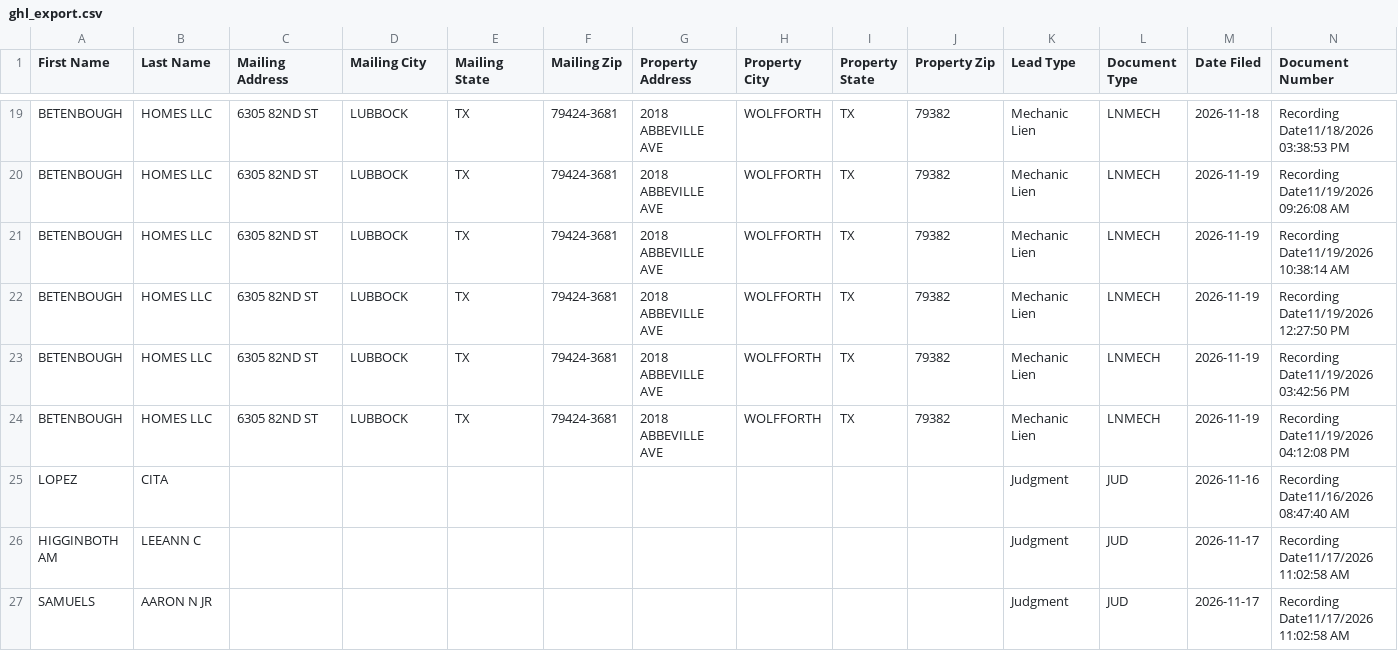
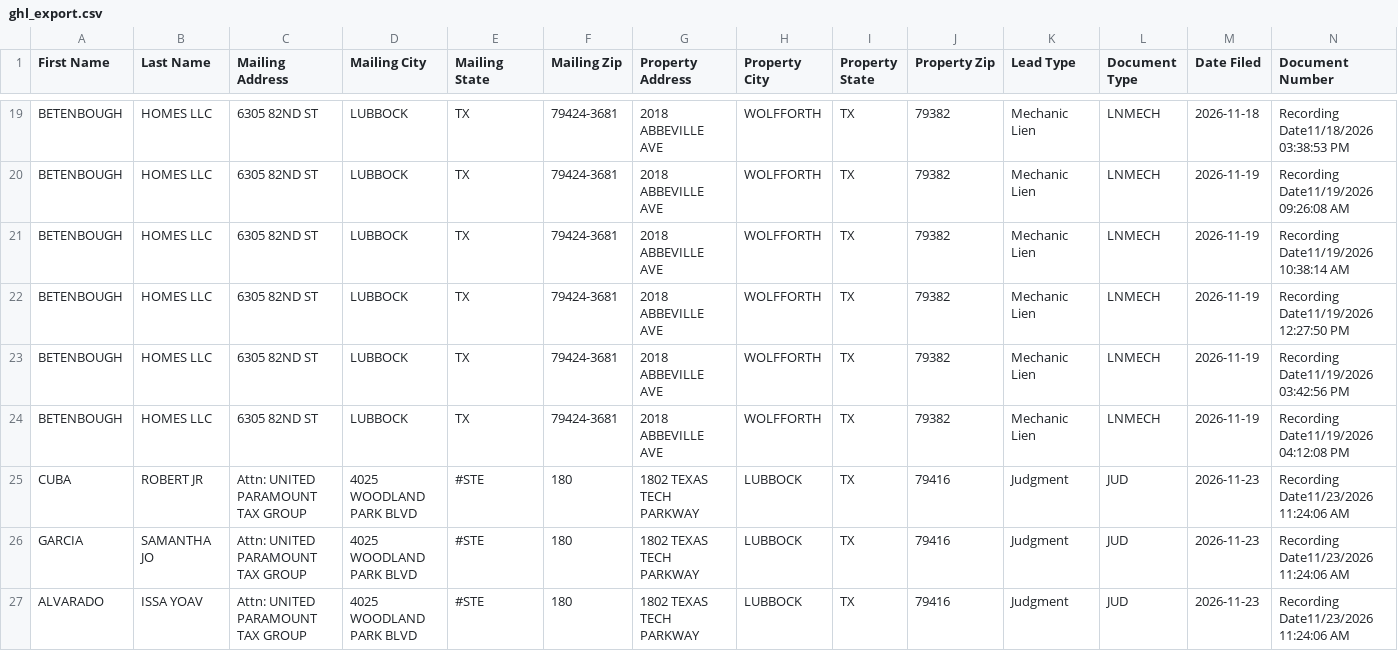
Before and after one commit to Electrumtexas/lubbock-intel, a CSV file: data/ghl_export.csv, drawn as a sheet; only a part is shown, gaps mark what is left out; the shorter side is filled out with more unchanged rows; rows hold the shown columns only; the diff covers the shown part only; the diff names each change by its address in the sheet, - before the commit and + after, or states it on an @@ line.

```diff
--- a/data/ghl_export.csv
+++ b/data/ghl_export.csv
+row 25: CUBA | ROBERT JR | Attn: UNITED PARAMOUNT TAX GROUP | 4025 WOODLAND PARK BLVD | #STE | 180 | 1802 TEXAS TECH PARKWAY | LUBBOCK | TX | 79416 | Judgment | JUD | 2026-11-23 | Recording Date11/23/2026 11:24:06 AM
+row 26: GARCIA | SAMANTHA JO | Attn: UNITED PARAMOUNT TAX GROUP | 4025 WOODLAND PARK BLVD | #STE | 180 | 1802 TEXAS TECH PARKWAY | LUBBOCK | TX | 79416 | Judgment | JUD | 2026-11-23 | Recording Date11/23/2026 11:24:06 AM
+row 27: ALVARADO | ISSA YOAV | Attn: UNITED PARAMOUNT TAX GROUP | 4025 WOODLAND PARK BLVD | #STE | 180 | 1802 TEXAS TECH PARKWAY | LUBBOCK | TX | 79416 | Judgment | JUD | 2026-11-23 | Recording Date11/23/2026 11:24:06 AM
```
Also changed, not shown: 6 added rows elsewhere in this file, 6 other files.
